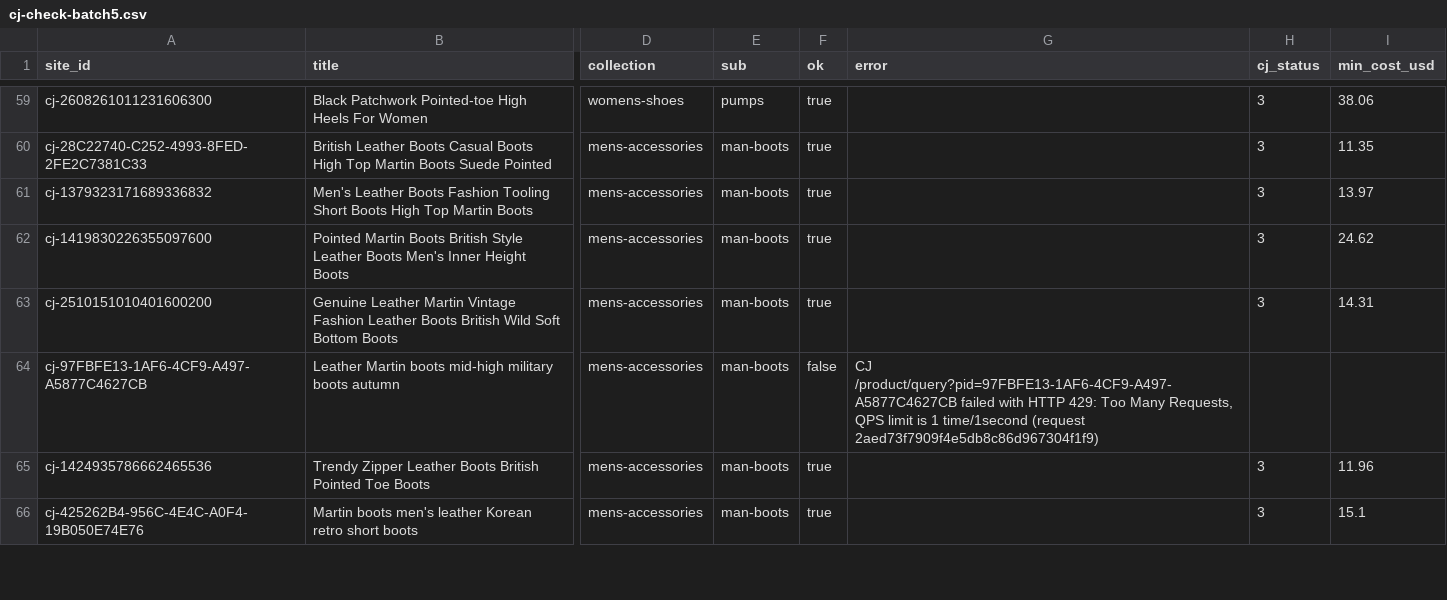
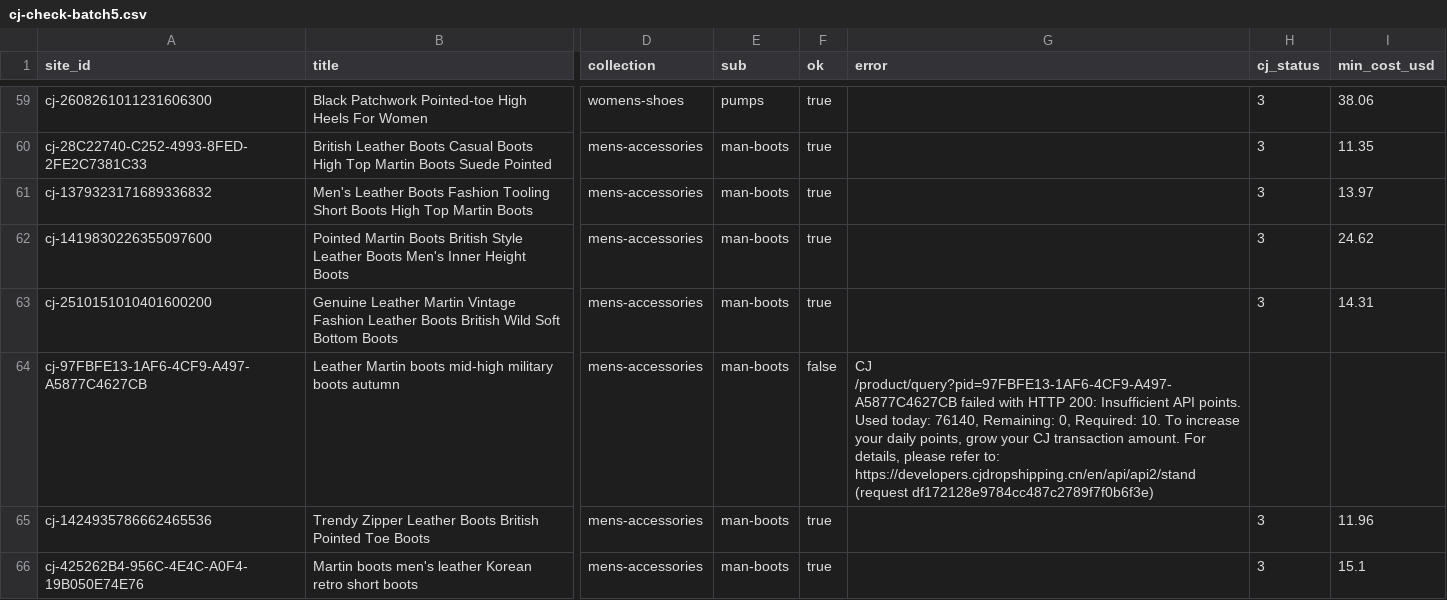
Before and after one commit to skynovaagency1-web/Davinova, a CSV file: reports/cj-check-batch5.csv, drawn as a sheet; only a part is shown, gaps mark what is left out; the diff covers the shown part only; the diff names each change by its address in the sheet, - before the commit and + after, or states it on an @@ line.

```diff
--- a/reports/cj-check-batch5.csv
+++ b/reports/cj-check-batch5.csv
-G64 (error): …with HTTP 429: Too Many Requests, QPS limit is 1 time/1second (request 2aed73f7909f4e5db8c86d967304f1f9)
+G64 (error): …with HTTP 200: Insufficient API points. Used today: 76140, Remaining: 0, Required: 10. To increase your daily points, grow your CJ transaction amount. For details, please refer to: https://developers.cjdropshipping.cn/en/api/api2/stand (request df172128e9784cc487c2789f7f0b6f3e)
```
Also changed, not shown: 73 edited cells elsewhere in this file, 1 other file.
